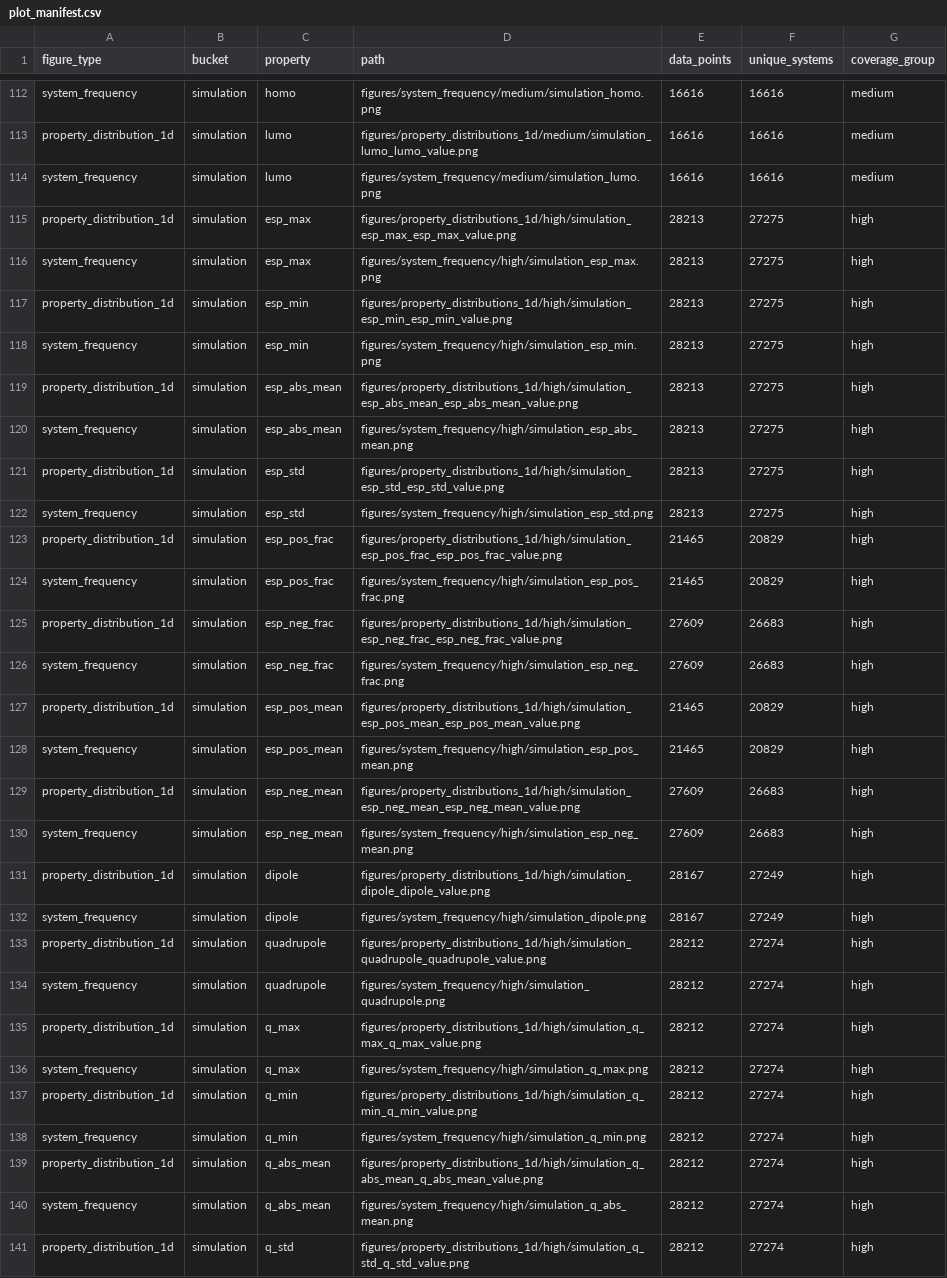
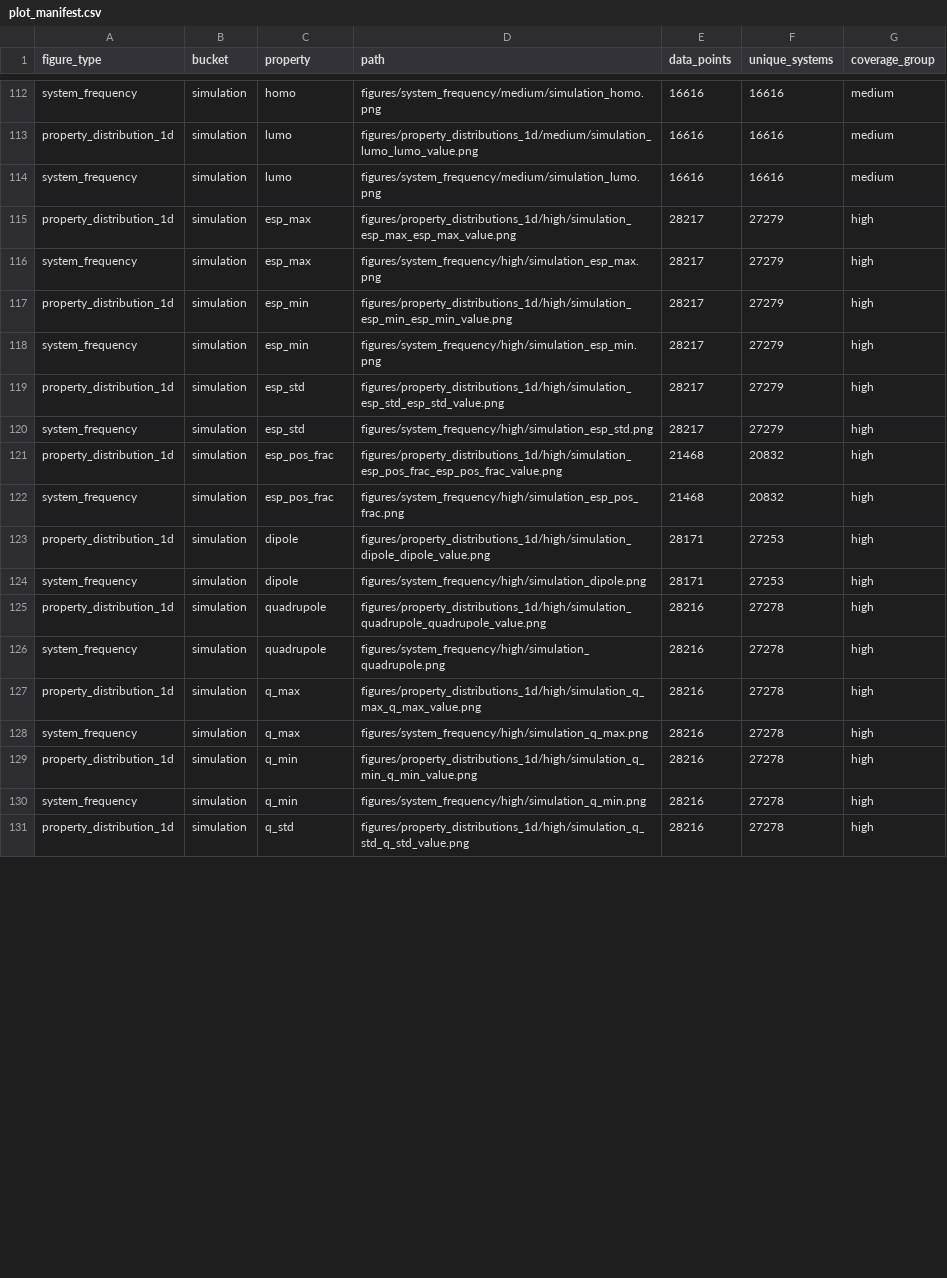
Before and after one commit to SuperPSun/ILUME-Data, a CSV file: analysis/plot_manifest.csv, drawn as a sheet; only a part is shown, gaps mark what is left out; the diff covers the shown part only.

```diff
--- a/analysis/plot_manifest.csv
+++ b/analysis/plot_manifest.csv
@@ -114,28 +114,18 @@ property_distribution_1d,simulation,lumo,figures/property_distributions_1d/mediu
 system_frequency,simulation,lumo,figures/system_frequency/medium/simulation_lumo.png,16616,16616,medium
-property_distribution_1d,simulation,esp_max,figures/property_distributions_1d/high/simulation_esp_max_esp_max_value.png,28213,27275,high
-system_frequency,simulation,esp_max,figures/system_frequency/high/simulation_esp_max.png,28213,27275,high
-property_distribution_1d,simulation,esp_min,figures/property_distributions_1d/high/simulation_esp_min_esp_min_value.png,28213,27275,high
-system_frequency,simulation,esp_min,figures/system_frequency/high/simulation_esp_min.png,28213,27275,high
-property_distribution_1d,simulation,esp_abs_mean,figures/property_distributions_1d/high/simulation_esp_abs_mean_esp_abs_mean_value.png,28213,27275,high
-system_frequency,simulation,esp_abs_mean,figures/system_frequency/high/simulation_esp_abs_mean.png,28213,27275,high
-property_distribution_1d,simulation,esp_std,figures/property_distributions_1d/high/simulation_esp_std_esp_std_value.png,28213,27275,high
-system_frequency,simulation,esp_std,figures/system_frequency/high/simulation_esp_std.png,28213,27275,high
-property_distribution_1d,simulation,esp_pos_frac,figures/property_distributions_1d/high/simulation_esp_pos_frac_esp_pos_frac_value.png,21465,20829,high
-system_frequency,simulation,esp_pos_frac,figures/system_frequency/high/simulation_esp_pos_frac.png,21465,20829,high
-property_distribution_1d,simulation,esp_neg_frac,figures/property_distributions_1d/high/simulation_esp_neg_frac_esp_neg_frac_value.png,27609,26683,high
-system_frequency,simulation,esp_neg_frac,figures/system_frequency/high/simulation_esp_neg_frac.png,27609,26683,high
-property_distribution_1d,simulation,esp_pos_mean,figures/property_distributions_1d/high/simulation_esp_pos_mean_esp_pos_mean_value.png,21465,20829,high
-system_frequency,simulation,esp_pos_mean,figures/system_frequency/high/simulation_esp_pos_mean.png,21465,20829,high
-property_distribution_1d,simulation,esp_neg_mean,figures/property_distributions_1d/high/simulation_esp_neg_mean_esp_neg_mean_value.png,27609,26683,high
-system_frequency,simulation,esp_neg_mean,figures/system_frequency/high/simulation_esp_neg_mean.png,27609,26683,high
-property_distribution_1d,simulation,dipole,figures/property_distributions_1d/high/simulation_dipole_dipole_value.png,28167,27249,high
-system_frequency,simulation,dipole,figures/system_frequency/high/simulation_dipole.png,28167,27249,high
-property_distribution_1d,simulation,quadrupole,figures/property_distributions_1d/high/simulation_quadrupole_quadrupole_value.png,28212,27274,high
-system_frequency,simulation,quadrupole,figures/system_frequency/high/simulation_quadrupole.png,28212,27274,high
-property_distribution_1d,simulation,q_max,figures/property_distributions_1d/high/simulation_q_max_q_max_value.png,28212,27274,high
-system_frequency,simulation,q_max,figures/system_frequency/high/simulation_q_max.png,28212,27274,high
-property_distribution_1d,simulation,q_min,figures/property_distributions_1d/high/simulation_q_min_q_min_value.png,28212,27274,high
-system_frequency,simulation,q_min,figures/system_frequency/high/simulation_q_min.png,28212,27274,high
-property_distribution_1d,simulation,q_abs_mean,figures/property_distributions_1d/high/simulation_q_abs_mean_q_abs_mean_value.png,28212,27274,high
-system_frequency,simulation,q_abs_mean,figures/system_frequency/high/simulation_q_abs_mean.png,28212,27274,high
-property_distribution_1d,simulation,q_std,figures/property_distributions_1d/high/simulation_q_std_q_std_value.png,28212,27274,high
+property_distribution_1d,simulation,esp_max,figures/property_distributions_1d/high/simulation_esp_max_esp_max_value.png,28217,27279,high
+system_frequency,simulation,esp_max,figures/system_frequency/high/simulation_esp_max.png,28217,27279,high
+property_distribution_1d,simulation,esp_min,figures/property_distributions_1d/high/simulation_esp_min_esp_min_value.png,28217,27279,high
+system_frequency,simulation,esp_min,figures/system_frequency/high/simulation_esp_min.png,28217,27279,high
+property_distribution_1d,simulation,esp_std,figures/property_distributions_1d/high/simulation_esp_std_esp_std_value.png,28217,27279,high
+system_frequency,simulation,esp_std,figures/system_frequency/high/simulation_esp_std.png,28217,27279,high
+property_distribution_1d,simulation,esp_pos_frac,figures/property_distributions_1d/high/simulation_esp_pos_frac_esp_pos_frac_value.png,21468,20832,high
+system_frequency,simulation,esp_pos_frac,figures/system_frequency/high/simulation_esp_pos_frac.png,21468,20832,high
+property_distribution_1d,simulation,dipole,figures/property_distributions_1d/high/simulation_dipole_dipole_value.png,28171,27253,high
+system_frequency,simulation,dipole,figures/system_frequency/high/simulation_dipole.png,28171,27253,high
+property_distribution_1d,simulation,quadrupole,figures/property_distributions_1d/high/simulation_quadrupole_quadrupole_value.png,28216,27278,high
+system_frequency,simulation,quadrupole,figures/system_frequency/high/simulation_quadrupole.png,28216,27278,high
+property_distribution_1d,simulation,q_max,figures/property_distributions_1d/high/simulation_q_max_q_max_value.png,28216,27278,high
+system_frequency,simulation,q_max,figures/system_frequency/high/simulation_q_max.png,28216,27278,high
+property_distribution_1d,simulation,q_min,figures/property_distributions_1d/high/simulation_q_min_q_min_value.png,28216,27278,high
+system_frequency,simulation,q_min,figures/system_frequency/high/simulation_q_min.png,28216,27278,high
+property_distribution_1d,simulation,q_std,figures/property_distributions_1d/high/simulation_q_std_q_std_value.png,28216,27278,high
```
Also changed, not shown: 4 removed rows and 18 edited cells elsewhere in this file, analysis/property_analysis_summary.csv, 3 other files.
